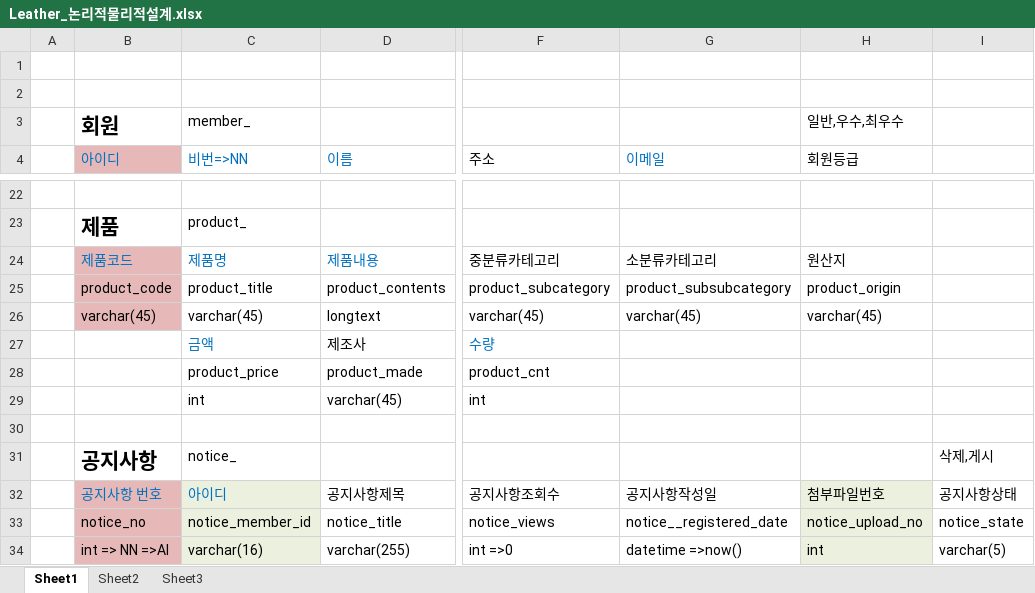
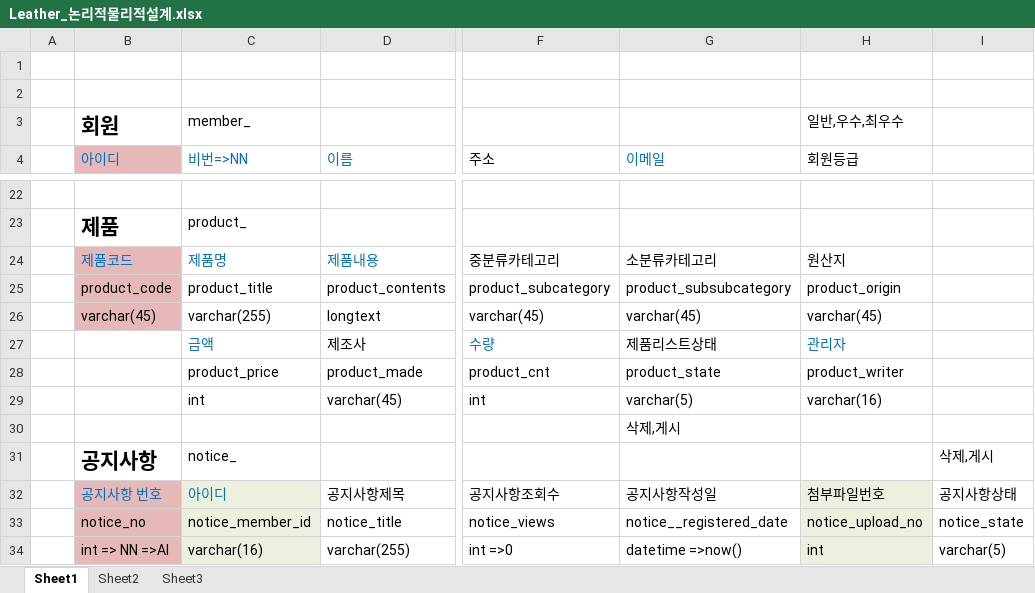
Before and after one commit to yeonjihyo/Leather, an Excel workbook: Notes/Leather_논리적물리적설계.xlsx, sheet Sheet1, drawn as a sheet; only a part is shown, gaps mark what is left out; values as stored, in another font and other column widths than the file's, no borders; the diff names each change by its address in the sheet, - before the commit and + after, or states it on an @@ line.

Commit message:
0828-논리적물리적설계 수정

```diff
--- a/Notes/Leather_논리적물리적설계.xlsx (sheet Sheet1)
+++ b/Notes/Leather_논리적물리적설계.xlsx (sheet Sheet1)
-C26 (비번=>NN): varchar(45)
+C26 (비번=>NN): varchar(255)
-G27 (이메일): (empty)
+G27 (이메일): 제품리스트상태
-H27 (회원등급): (empty)
+H27 (회원등급): 관리자
-G28 (이메일): (empty)
+G28 (이메일): product_state
-H28 (회원등급): (empty)
+H28 (회원등급): product_writer
-G29 (이메일): (empty)
+G29 (이메일): varchar(5)
-H29 (회원등급): (empty)
+H29 (회원등급): varchar(16)
-G30 (이메일): (empty)
+G30 (이메일): 삭제,게시
```
